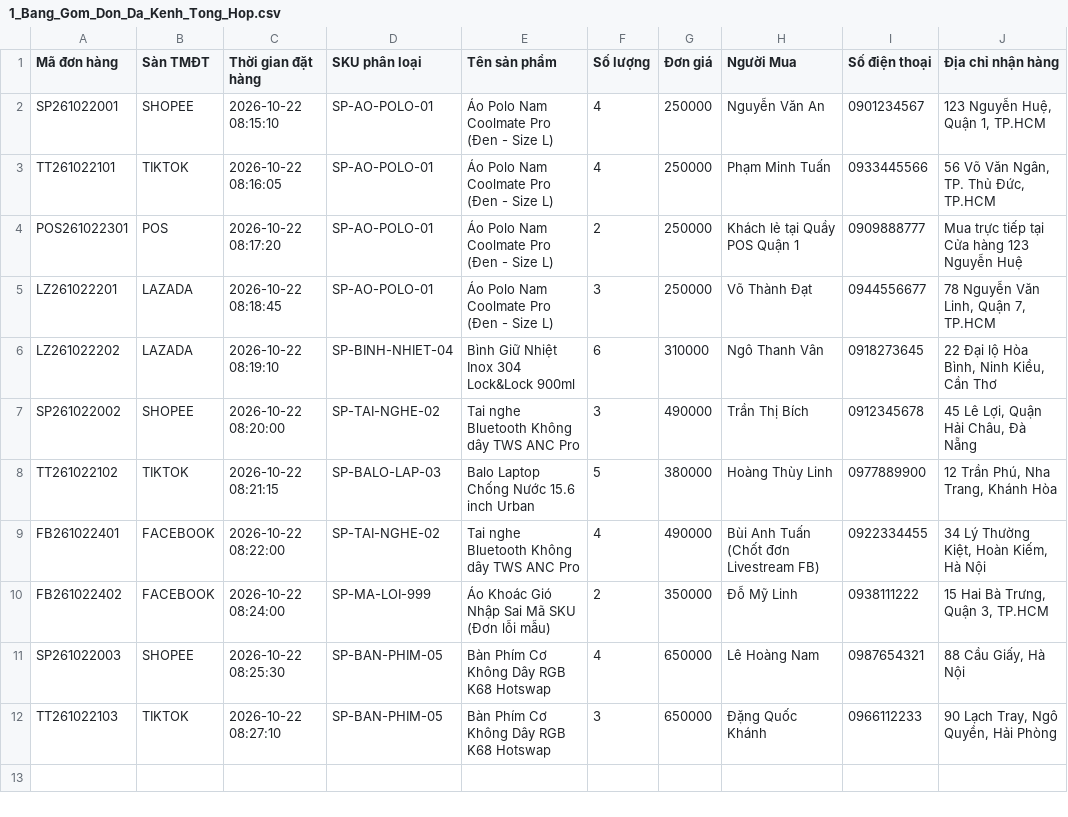
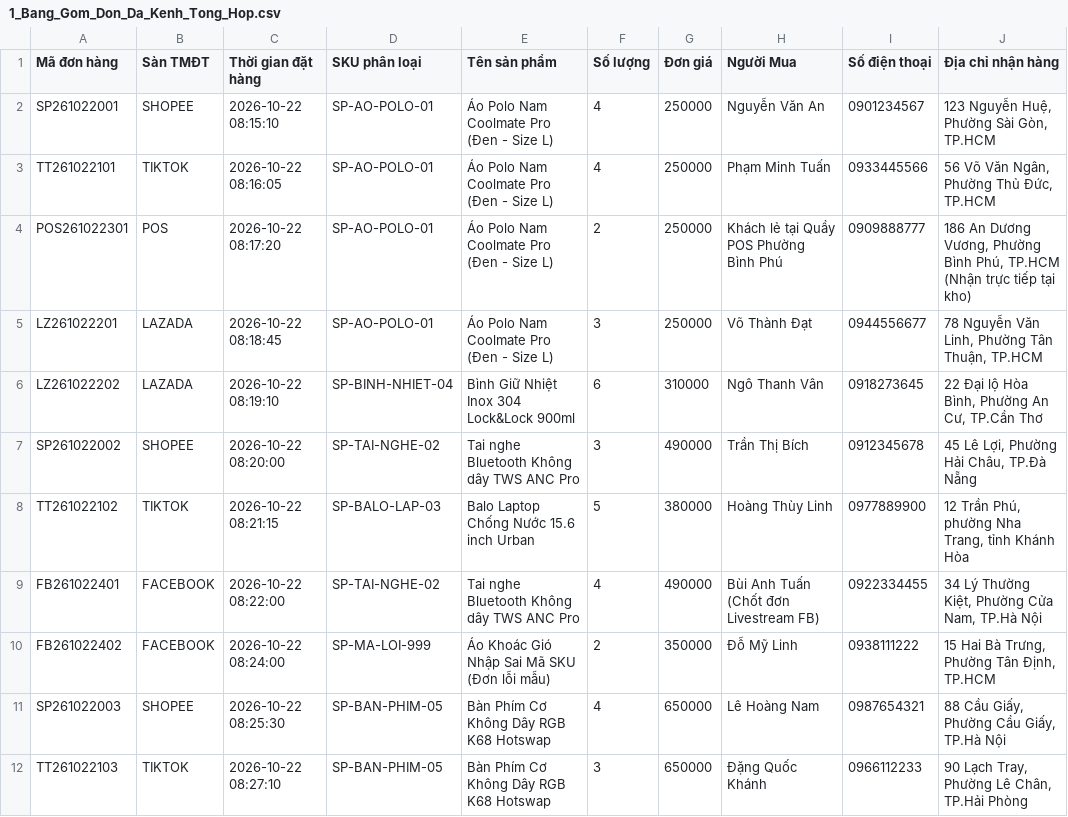
Before and after one commit to ptitminhtrung/odoms, a CSV file: 01_ODOMS_WEB_APP/du_lieu_mau_excel/1_Bang_Gom_Don_Da_Kenh_Tong_Hop.csv, drawn as a sheet.

```diff
--- a/01_ODOMS_WEB_APP/du_lieu_mau_excel/1_Bang_Gom_Don_Da_Kenh_Tong_Hop.csv
+++ b/01_ODOMS_WEB_APP/du_lieu_mau_excel/1_Bang_Gom_Don_Da_Kenh_Tong_Hop.csv
@@ -1,12 +1,12 @@
 Mã đơn hàng,Sàn TMĐT,Thời gian đặt hàng,SKU phân loại,Tên sản phẩm,Số lượng,Đơn giá,Người Mua,Số điện thoại,Địa chỉ nhận hàng
-SP261022001,SHOPEE,2026-10-22 08:15:10,SP-AO-POLO-01,Áo Polo Nam Coolmate Pro (Đen - Size L),4,250000,Nguyễn Văn An,0901234567,"123 Nguyễn Huệ, Quận 1, TP.HCM"
-TT261022101,TIKTOK,2026-10-22 08:16:05,SP-AO-POLO-01,Áo Polo Nam Coolmate Pro (Đen - Size L),4,250000,Phạm Minh Tuấn,0933445566,"56 Võ Văn Ngân, TP. Thủ Đức, TP.HCM"
-POS261022301,POS,2026-10-22 08:17:20,SP-AO-POLO-01,Áo Polo Nam Coolmate Pro (Đen - Size L),2,250000,Khách lẻ tại Quầy POS Quận 1,0909888777,"Mua trực tiếp tại Cửa hàng 123 Nguyễn Huệ"
-LZ261022201,LAZADA,2026-10-22 08:18:45,SP-AO-POLO-01,Áo Polo Nam Coolmate Pro (Đen - Size L),3,250000,Võ Thành Đạt,0944556677,"78 Nguyễn Văn Linh, Quận 7, TP.HCM"
-LZ261022202,LAZADA,2026-10-22 08:19:10,SP-BINH-NHIET-04,Bình Giữ Nhiệt Inox 304 Lock&Lock 900ml,6,310000,Ngô Thanh Vân,0918273645,"22 Đại lộ Hòa Bình, Ninh Kiều, Cần Thơ"
-SP261022002,SHOPEE,2026-10-22 08:20:00,SP-TAI-NGHE-02,Tai nghe Bluetooth Không dây TWS ANC Pro,3,490000,Trần Thị Bích,0912345678,"45 Lê Lợi, Quận Hải Châu, Đà Nẵng"
-TT261022102,TIKTOK,2026-10-22 08:21:15,SP-BALO-LAP-03,Balo Laptop Chống Nước 15.6 inch Urban,5,380000,Hoàng Thùy Linh,0977889900,"12 Trần Phú, Nha Trang, Khánh Hòa"
-FB261022401,FACEBOOK,2026-10-22 08:22:00,SP-TAI-NGHE-02,Tai nghe Bluetooth Không dây TWS ANC Pro,4,490000,Bùi Anh Tuấn (Chốt đơn Livestream FB),0922334455,"34 Lý Thường Kiệt, Hoàn Kiếm, Hà Nội"
-FB261022402,FACEBOOK,2026-10-22 08:24:00,SP-MA-LOI-999,Áo Khoác Gió Nhập Sai Mã SKU (Đơn lỗi mẫu),2,350000,Đỗ Mỹ Linh,0938111222,"15 Hai Bà Trưng, Quận 3, TP.HCM"
-SP261022003,SHOPEE,2026-10-22 08:25:30,SP-BAN-PHIM-05,Bàn Phím Cơ Không Dây RGB K68 Hotswap,4,650000,Lê Hoàng Nam,0987654321,"88 Cầu Giấy, Hà Nội"
-TT261022103,TIKTOK,2026-10-22 08:27:10,SP-BAN-PHIM-05,Bàn Phím Cơ Không Dây RGB K68 Hotswap,3,650000,Đặng Quốc Khánh,0966112233,"90 Lạch Tray, Ngô Quyền, Hải Phòng"
+SP261022001,SHOPEE,2026-10-22 08:15:10,SP-AO-POLO-01,Áo Polo Nam Coolmate Pro (Đen - Size L),4,250000,Nguyễn Văn An,0901234567,"123 Nguyễn Huệ, Phường Sài Gòn, TP.HCM"
+TT261022101,TIKTOK,2026-10-22 08:16:05,SP-AO-POLO-01,Áo Polo Nam Coolmate Pro (Đen - Size L),4,250000,Phạm Minh Tuấn,0933445566,"56 Võ Văn Ngân, Phường Thủ Đức, TP.HCM"
+POS261022301,POS,2026-10-22 08:17:20,SP-AO-POLO-01,Áo Polo Nam Coolmate Pro (Đen - Size L),2,250000,Khách lẻ tại Quầy POS Phường Bình Phú,0909888777,"186 An Dương Vương, Phường Bình Phú, TP.HCM (Nhận trực tiếp tại kho)"
+LZ261022201,LAZADA,2026-10-22 08:18:45,SP-AO-POLO-01,Áo Polo Nam Coolmate Pro (Đen - Size L),3,250000,Võ Thành Đạt,0944556677,"78 Nguyễn Văn Linh, Phường Tân Thuận, TP.HCM"
+LZ261022202,LAZADA,2026-10-22 08:19:10,SP-BINH-NHIET-04,Bình Giữ Nhiệt Inox 304 Lock&Lock 900ml,6,310000,Ngô Thanh Vân,0918273645,"22 Đại lộ Hòa Bình, Phường An Cư, TP.Cần Thơ"
+SP261022002,SHOPEE,2026-10-22 08:20:00,SP-TAI-NGHE-02,Tai nghe Bluetooth Không dây TWS ANC Pro,3,490000,Trần Thị Bích,0912345678,"45 Lê Lợi, Phường Hải Châu, TP.Đà Nẵng"
+TT261022102,TIKTOK,2026-10-22 08:21:15,SP-BALO-LAP-03,Balo Laptop Chống Nước 15.6 inch Urban,5,380000,Hoàng Thùy Linh,0977889900,"12 Trần Phú, phường Nha Trang, tỉnh Khánh Hòa"
+FB261022401,FACEBOOK,2026-10-22 08:22:00,SP-TAI-NGHE-02,Tai nghe Bluetooth Không dây TWS ANC Pro,4,490000,Bùi Anh Tuấn (Chốt đơn Livestream FB),0922334455,"34 Lý Thường Kiệt, Phường Cửa Nam, TP.Hà Nội"
+FB261022402,FACEBOOK,2026-10-22 08:24:00,SP-MA-LOI-999,Áo Khoác Gió Nhập Sai Mã SKU (Đơn lỗi mẫu),2,350000,Đỗ Mỹ Linh,0938111222,"15 Hai Bà Trưng, Phường Tân Định, TP.HCM"
+SP261022003,SHOPEE,2026-10-22 08:25:30,SP-BAN-PHIM-05,Bàn Phím Cơ Không Dây RGB K68 Hotswap,4,650000,Lê Hoàng Nam,0987654321,"88 Cầu Giấy, Phường Cầu Giấy, TP.Hà Nội"
+TT261022103,TIKTOK,2026-10-22 08:27:10,SP-BAN-PHIM-05,Bàn Phím Cơ Không Dây RGB K68 Hotswap,3,650000,Đặng Quốc Khánh,0966112233,"90 Lạch Tray, Phường Lê Chân, TP.Hải Phòng"
```
Also changed, not shown: 01_ODOMS_WEB_APP/du_lieu_mau_excel/2_Don_Hang_Shopee_Mau.csv, 01_ODOMS_WEB_APP/du_lieu_mau_excel/3_Don_Hang_TikTokShop_Mau.csv, 7 other files.
